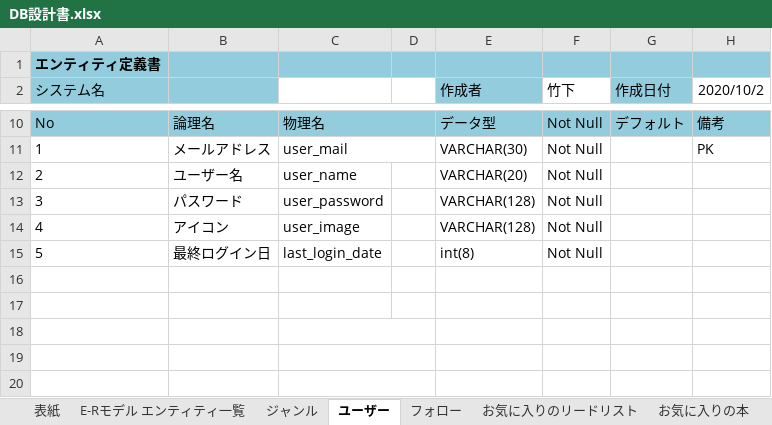
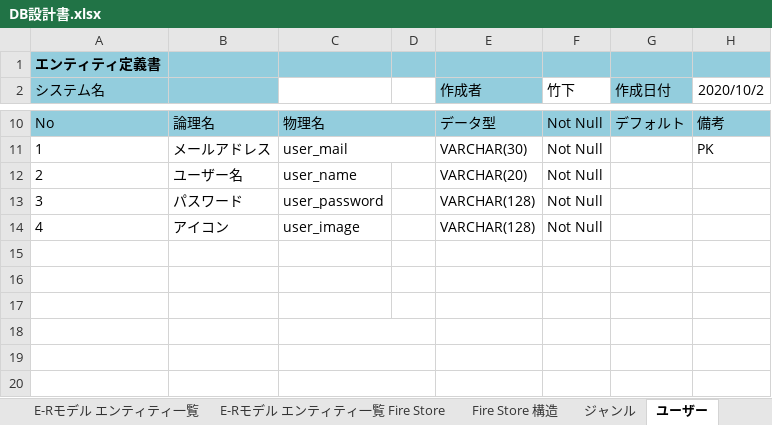
Before and after one commit to xenom0514/Review_site, an Excel workbook: DB設計書/DB設計書.xlsx, sheet ユーザー, drawn as a sheet; only a part is shown, gaps mark what is left out; values as stored, in another font and other column widths than the file's, no borders; the diff names each change by its address in the sheet, - before the commit and + after, or states it on an @@ line.

```diff
--- a/DB設計書/DB設計書.xlsx (sheet ユーザー)
+++ b/DB設計書/DB設計書.xlsx (sheet ユーザー)
+sheet tab: E-Rモデル エンティティ一覧 Fire Store
+sheet tab: Fire Store 構造
-row 15: 5 | 最終ログイン日 | last_login_date |  | int(8) | Not Null
+row 15: (empty)
```
Also changed, not shown: sheet リードリスト, sheet ログイン状態, charts or pictures, 5 other files.
